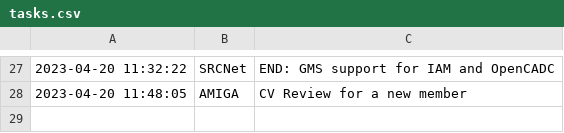
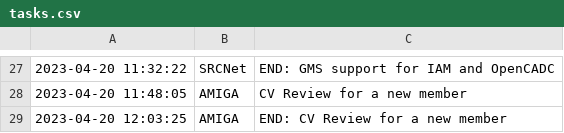
Before and after one commit to manuparra/follow-up-of-my-work, a CSV file: tasks.csv, drawn as a sheet; only a part is shown, gaps mark what is left out; the diff names each change by its address in the sheet, - before the commit and + after, or states it on an @@ line.

Commit message:
Added task: 2023-04-20 12:03:25 - AMIGA - END: CV Review for a new member

```diff
--- a/tasks.csv
+++ b/tasks.csv
+row 29: 2023-04-20 12:03:25 | AMIGA | END: CV Review for a new member
```
